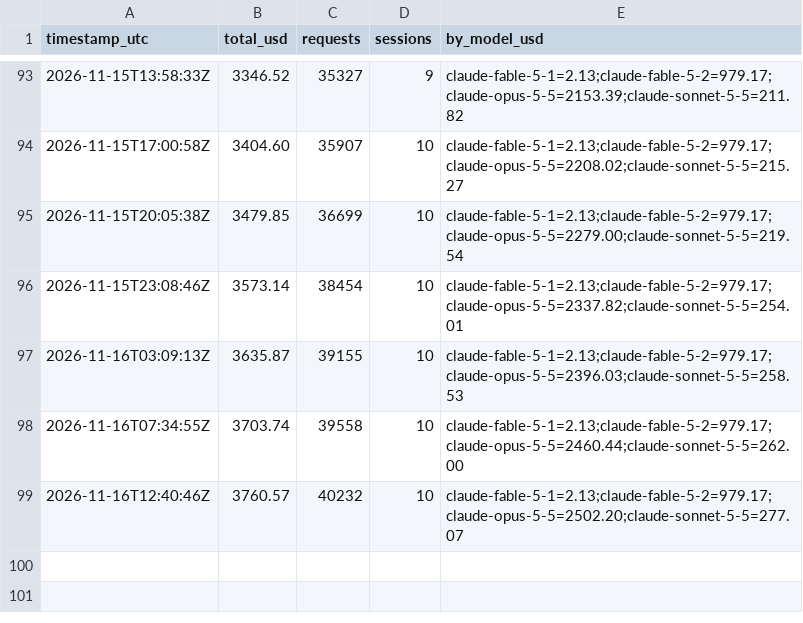
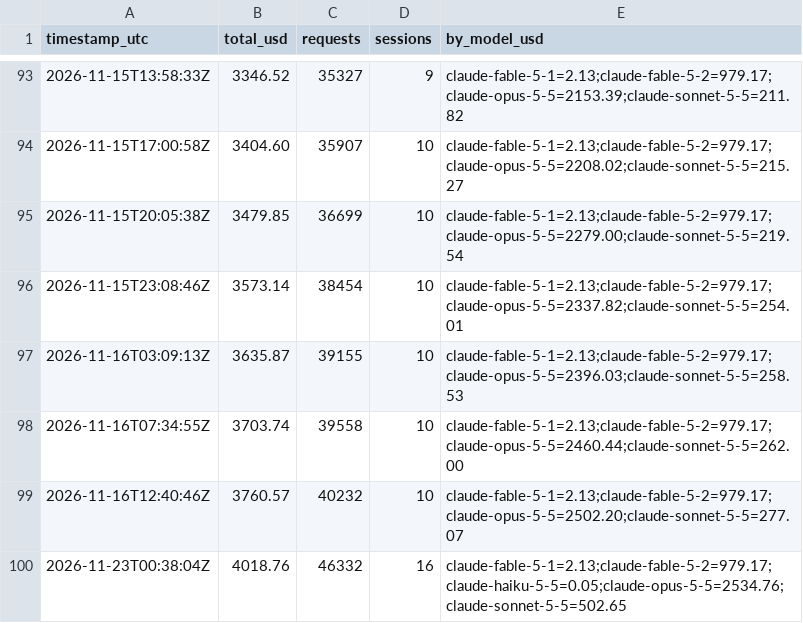
Before and after one commit to HenryJobst/freemapper, a CSV file: docs/ai-cost/history.csv, drawn as a sheet; only a part is shown, gaps mark what is left out.

Commit message:
chore(cost): Claude-API-Gegenwert 4.019 $

```diff
--- a/docs/ai-cost/history.csv
+++ b/docs/ai-cost/history.csv
@@ -99 +99,2 @@ timestamp_utc,total_usd,requests,sessions,by_model_usd
 2026-11-16T12:40:46Z,3760.57,40232,10,claude-fable-5-1=2.13;claude-fable-5-2=979.17;claude-opus-5-5=2502.20;claude-sonnet-5-5=277.07
+2026-11-23T00:38:04Z,4018.76,46332,16,claude-fable-5-1=2.13;claude-fable-5-2=979.17;claude-haiku-5-5=0.05;claude-opus-5-5=2534.76;claude-sonnet-5-5=502.65
```
Also changed, not shown: 3 other files.
